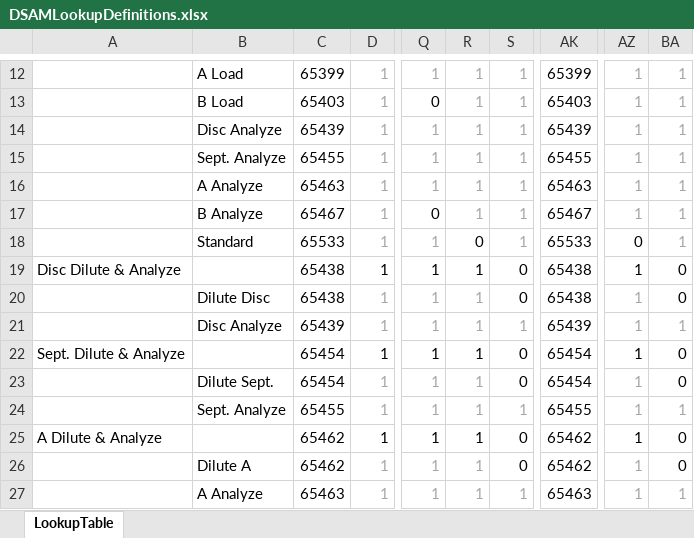
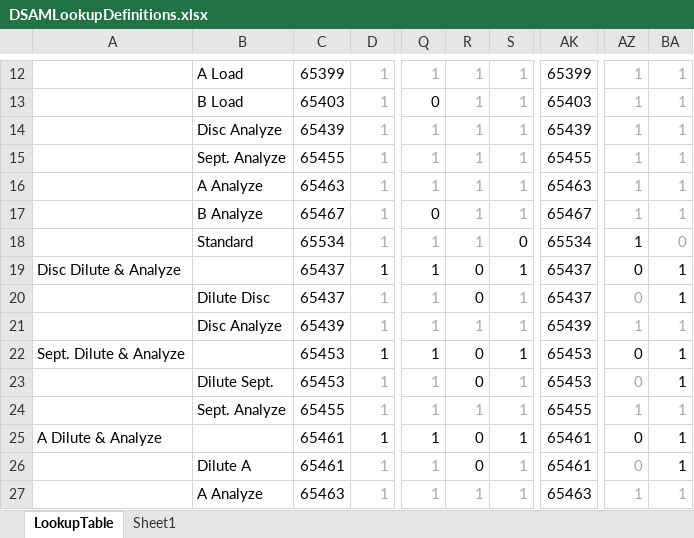
Before and after one commit to mmartini-usgs/DSAM_controller, an Excel workbook: DSAMLookupDefinitions.xlsx, sheet LookupTable, drawn as a sheet; only a part is shown, gaps mark what is left out; values as stored, in another font and other column widths than the file's, no borders; conditional formats not drawn; the diff covers the shown part only; the diff names each change by its address in the sheet, - before the commit and + after, or states it on an @@ line.

```diff
--- a/DSAMLookupDefinitions.xlsx (sheet LookupTable)
+++ b/DSAMLookupDefinitions.xlsx (sheet LookupTable)
+sheet tab: Sheet1
-C18: 65533
+C18: 65534
-R18: 0
+R18: 1
-R18 text colour: black
+R18 text colour: #A6A6A6
-S18: 1
+S18: 0
-S18 text colour: #A6A6A6
+S18 text colour: black
-AK18: 65533
+AK18: 65534
-AZ18: 0
+AZ18: 1
-BA18: 1
+BA18: 0
-C19:C20: 65438
+C19:C20: 65437
-R19:R20: 1
+R19:R20: 0
-S19:S20: 0
+S19:S20: 1
-AK19:AK20: 65438
+AK19:AK20: 65437
-AZ19:AZ20: 1
+AZ19:AZ20: 0
-BA19:BA20: 0
+BA19:BA20: 1
-R20 text colour: #A6A6A6
+R20 text colour: black
-S20 text colour: black
+S20 text colour: #A6A6A6
-C22:C23: 65454
+C22:C23: 65453
-R22:R23: 1
+R22:R23: 0
-S22:S23: 0
+S22:S23: 1
-AK22:AK23: 65454
+AK22:AK23: 65453
-AZ22:AZ23: 1
+AZ22:AZ23: 0
-BA22:BA23: 0
+BA22:BA23: 1
-R23 text colour: #A6A6A6
+R23 text colour: black
-S23 text colour: black
+S23 text colour: #A6A6A6
-C25:C26: 65462
+C25:C26: 65461
-R25:R26: 1
+R25:R26: 0
-S25:S26: 0
+S25:S26: 1
-AK25:AK26: 65462
+AK25:AK26: 65461
-AZ25:AZ26: 1
+AZ25:AZ26: 0
-BA25:BA26: 0
+BA25:BA26: 1
-R26 text colour: #A6A6A6
+R26 text colour: black
-S26 text colour: black
+S26 text colour: #A6A6A6
```
Also changed, not shown: 39 edited cells and cell formats elsewhere in this sheet, 1 other file.
